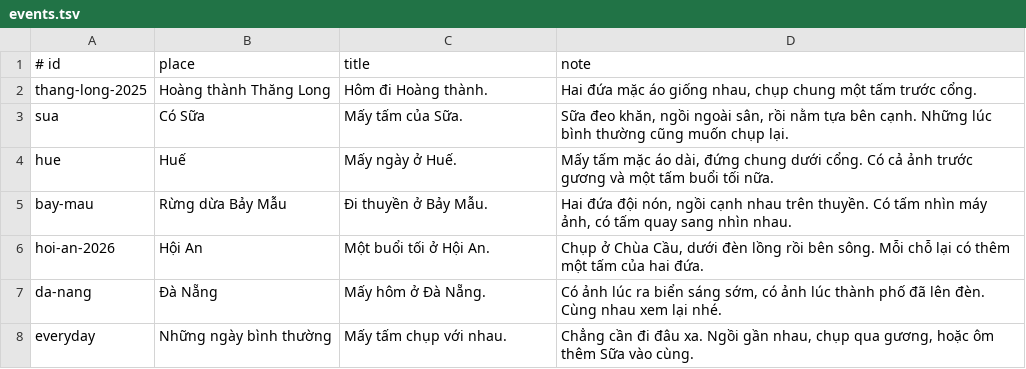
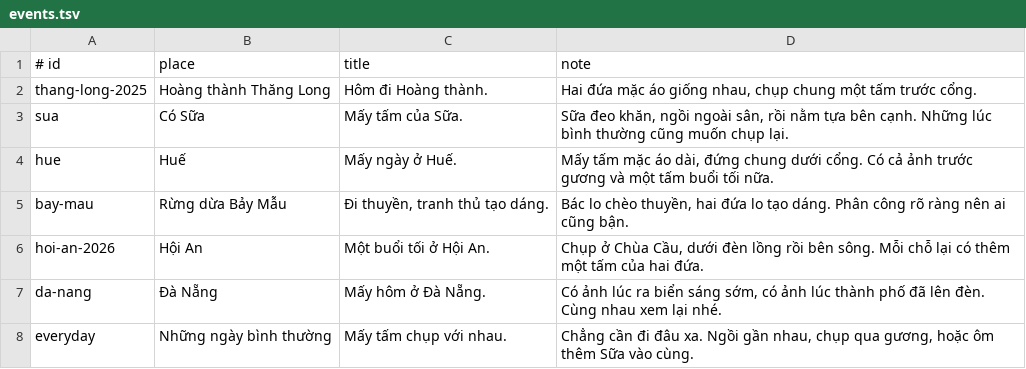
Before and after one commit to tuanbui100821/mox-minh-hai-nam, a TSV file: config/events.tsv, drawn as a sheet.

```diff
--- a/config/events.tsv
+++ b/config/events.tsv
@@ -4,3 +4,3 @@ sua	Có Sữa	Mấy tấm của Sữa.	Sữa đeo khăn, ngồi ngoài sân, r
 hue	Huế	Mấy ngày ở Huế.	Mấy tấm mặc áo dài, đứng chung dưới cổng. Có cả ảnh trước gương và một tấm buổi tối nữa.
-bay-mau	Rừng dừa Bảy Mẫu	Đi thuyền ở Bảy Mẫu.	Hai đứa đội nón, ngồi cạnh nhau trên thuyền. Có tấm nhìn máy ảnh, có tấm quay sang nhìn nhau.
+bay-mau	Rừng dừa Bảy Mẫu	Đi thuyền, tranh thủ tạo dáng.	Bác lo chèo thuyền, hai đứa lo tạo dáng. Phân công rõ ràng nên ai cũng bận.
 hoi-an-2026	Hội An	Một buổi tối ở Hội An.	Chụp ở Chùa Cầu, dưới đèn lồng rồi bên sông. Mỗi chỗ lại có thêm một tấm của hai đứa.
```
Also changed, not shown: config/photos.tsv, 5 other files.
